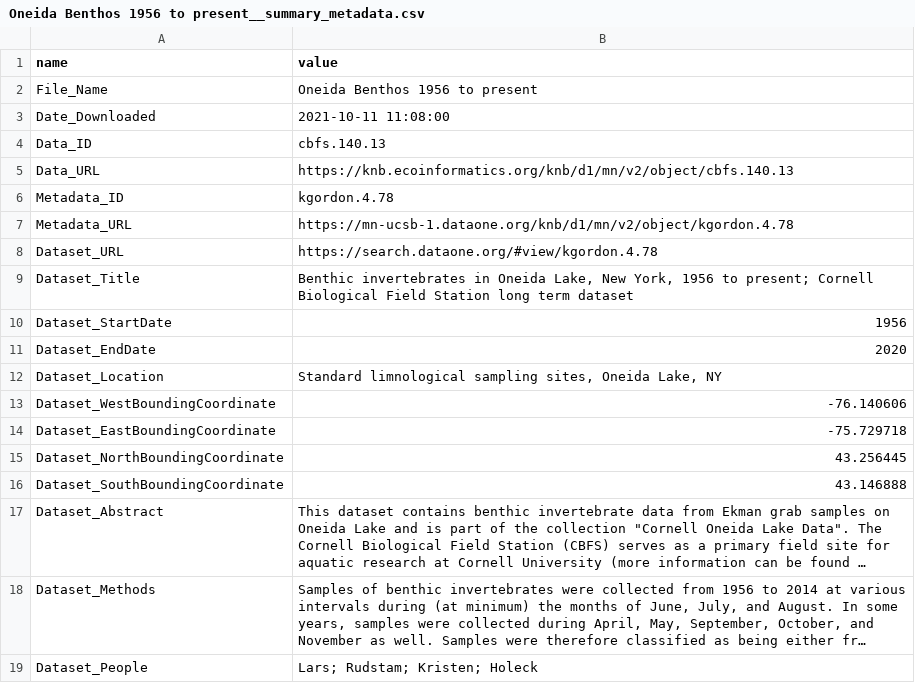
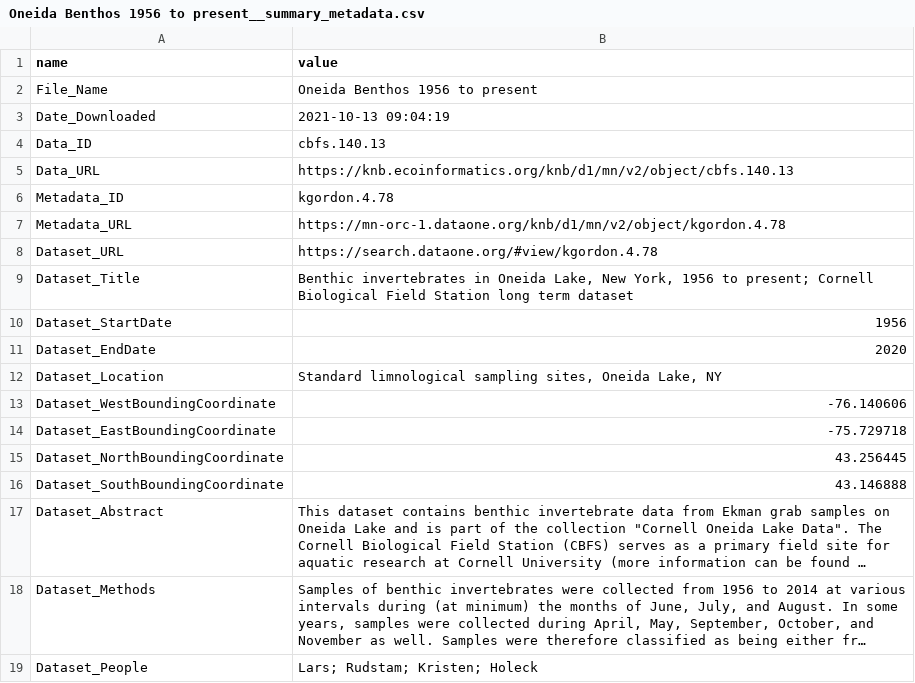
Before and after one commit to palomacartwright/EDS213_SanClemmies, a CSV file: data/Oneida_Benthos_Sp/Oneida Benthos 1956 to present__summary_metadata.csv (was data/Oneida_Benthos_1956-present/Oneida Benthos 1956 to present__summary_metadata.csv), drawn as a sheet; long unchanged cells end in ….

Commit message:
redownloading files with correct folder names and testing reading csv files.

```diff
--- a/data/Oneida_Benthos_1956-present/Oneida Benthos 1956 to present__summary_metadata.csv
+++ b/data/Oneida_Benthos_Sp/Oneida Benthos 1956 to present__summary_metadata.csv
@@ -2,3 +2,3 @@ name,value
 File_Name,Oneida Benthos 1956 to present
-Date_Downloaded,2021-10-11 11:08:00
+Date_Downloaded,2021-10-13 09:04:19
 Data_ID,cbfs.140.13
@@ -6,3 +6,3 @@ Data_URL,https://knb.ecoinformatics.org/knb/d1/mn/v2/object/cbfs.140.13
 Metadata_ID,kgordon.4.78
-Metadata_URL,https://mn-ucsb-1.dataone.org/knb/d1/mn/v2/object/kgordon.4.78
+Metadata_URL,https://mn-orc-1.dataone.org/knb/d1/mn/v2/object/kgordon.4.78
 Dataset_URL,https://search.dataone.org/#view/kgordon.4.78
```
Also changed, not shown: data/Oneida_Lake_Locations/Benthos_locations__summary_metadata.csv, data/zebra_mussel_biometrics/zebramusselbiometrics_EDI__summary_metadata.csv, 18 other files.
